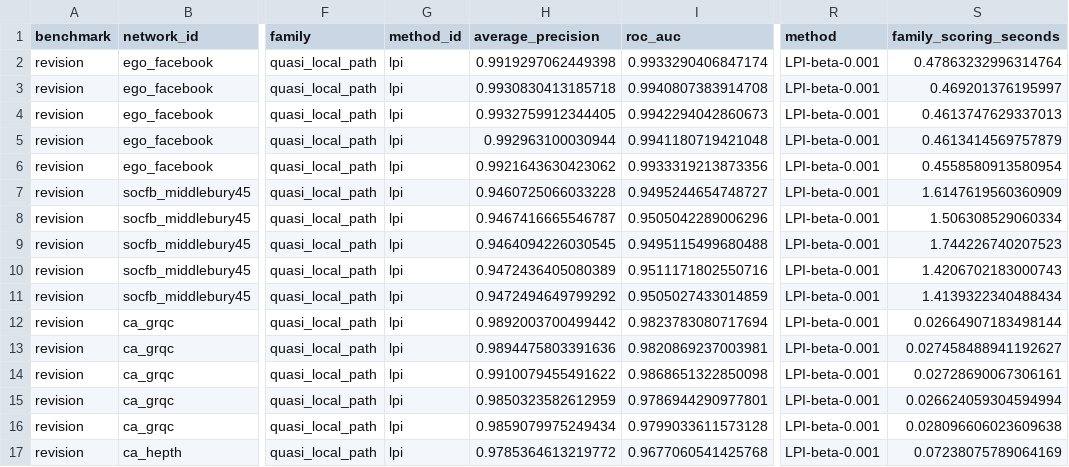
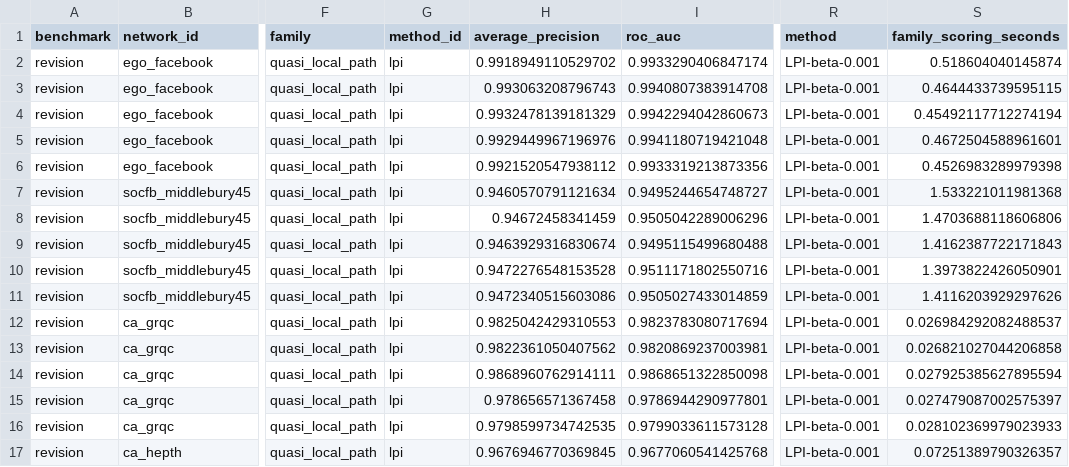
Before and after one commit to avelando/networks, a CSV file: results/summaries/revision_quasi_local_path_fold_metrics.csv, drawn as a sheet; only a part is shown, gaps mark what is left out; the diff covers the shown part only; the diff names each change by its address in the sheet, - before the commit and + after, or states it on an @@ line.

```diff
--- a/results/summaries/revision_quasi_local_path_fold_metrics.csv
+++ b/results/summaries/revision_quasi_local_path_fold_metrics.csv
-H2 (average_precision): 0.9919297062449398
+H2 (average_precision): 0.9918949110529702
-S2 (family_scoring_seconds): 0.47863232996314764
+S2 (family_scoring_seconds): 0.518604040145874
-H3 (average_precision): 0.9930830413185718
+H3 (average_precision): 0.993063208796743
-S3 (family_scoring_seconds): 0.469201376195997
+S3 (family_scoring_seconds): 0.4644433739595115
-H4 (average_precision): 0.9932759912344405
+H4 (average_precision): 0.9932478139181329
-S4 (family_scoring_seconds): 0.4613747629337013
+S4 (family_scoring_seconds): 0.45492117712274194
-H5 (average_precision): 0.992963100030944
+H5 (average_precision): 0.9929449967196976
-S5 (family_scoring_seconds): 0.4613414569757879
+S5 (family_scoring_seconds): 0.4672504588961601
-H6 (average_precision): 0.9921643630423062
+H6 (average_precision): 0.9921520547938112
-S6 (family_scoring_seconds): 0.4558580913580954
+S6 (family_scoring_seconds): 0.4526983289979398
-H7 (average_precision): 0.9460725066033228
+H7 (average_precision): 0.9460570791121634
-S7 (family_scoring_seconds): 1.6147619560360909
+S7 (family_scoring_seconds): 1.533221011981368
-H8 (average_precision): 0.9467416665546787
+H8 (average_precision): 0.94672458341459
-S8 (family_scoring_seconds): 1.506308529060334
+S8 (family_scoring_seconds): 1.4703688118606806
-H9 (average_precision): 0.9464094226030545
+H9 (average_precision): 0.9463929316830674
-S9 (family_scoring_seconds): 1.744226740207523
+S9 (family_scoring_seconds): 1.4162387722171843
-H10 (average_precision): 0.9472436405080389
+H10 (average_precision): 0.9472276548153528
-S10 (family_scoring_seconds): 1.4206702183000743
+S10 (family_scoring_seconds): 1.3973822426050901
-H11 (average_precision): 0.9472494649799292
+H11 (average_precision): 0.9472340515603086
-S11 (family_scoring_seconds): 1.4139322340488434
+S11 (family_scoring_seconds): 1.4116203929297626
-H12 (average_precision): 0.9892003700499442
+H12 (average_precision): 0.9825042429310553
-S12 (family_scoring_seconds): 0.02664907183498144
+S12 (family_scoring_seconds): 0.026984292082488537
-H13 (average_precision): 0.9894475803391636
+H13 (average_precision): 0.9822361050407562
-S13 (family_scoring_seconds): 0.027458488941192627
+S13 (family_scoring_seconds): 0.026821027044206858
-H14 (average_precision): 0.9910079455491622
+H14 (average_precision): 0.9868960762914111
-S14 (family_scoring_seconds): 0.02728690067306161
+S14 (family_scoring_seconds): 0.027925385627895594
-H15 (average_precision): 0.9850323582612959
+H15 (average_precision): 0.978656571367458
-S15 (family_scoring_seconds): 0.026624059304594994
+S15 (family_scoring_seconds): 0.027479087002575397
-H16 (average_precision): 0.9859079975249434
+H16 (average_precision): 0.9798599734742535
-S16 (family_scoring_seconds): 0.028096606023609638
+S16 (family_scoring_seconds): 0.028102369979023933
-H17 (average_precision): 0.9785364613219772
+H17 (average_precision): 0.9676946770369845
-S17 (family_scoring_seconds): 0.07238075789064169
+S17 (family_scoring_seconds): 0.07251389790326357
```
Also changed, not shown: 48 edited cells elsewhere in this file, results/summaries/revision_degree_based_fold_metrics.csv, results/summaries/revision_local_bayesian_fold_metrics.csv, 15 other files.
